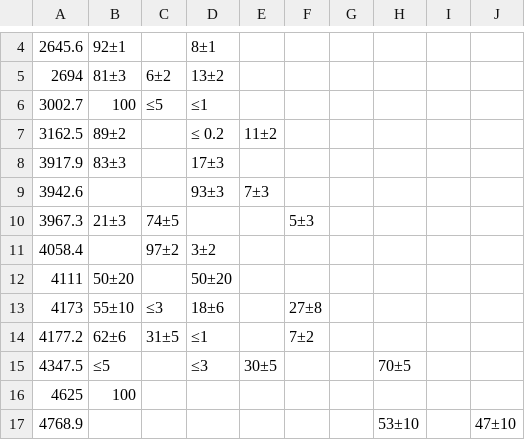
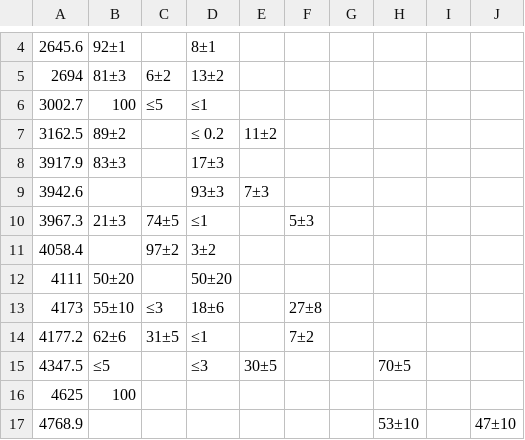
Before and after one commit to sunlijie-msu/ENSDF, a CSV file: A35/Cl35/raw/1972HU10_Bound_Branching_Ratios.csv, drawn as a sheet; only a part is shown, gaps mark what is left out.

Commit message:
Update Cl-35 ENS and branching ratio data
Added and corrected multipolarity, intensity, and lifetime information in 1972HU10.ens and Cl35_34s_p_g_working.ens, including new or revised comments and references. Updated 1972HU10_Bound_Branching_Ratios.csv with a new branching ratio limit. Adjusted level and lifetime values in 1973FA07.ens for consistency with recent evaluations.

```diff
--- a/A35/Cl35/raw/1972HU10_Bound_Branching_Ratios.csv
+++ b/A35/Cl35/raw/1972HU10_Bound_Branching_Ratios.csv
@@ -9,3 +9,3 @@
 3942.6,,,93±3,7±3,,,,,
-3967.3,21±3,74±5,,,5±3,,,,
+3967.3,21±3,74±5,≤1,,5±3,,,,
 4058.4,,97±2,3±2,,,,,,
```
Also changed, not shown: 3 other files.
